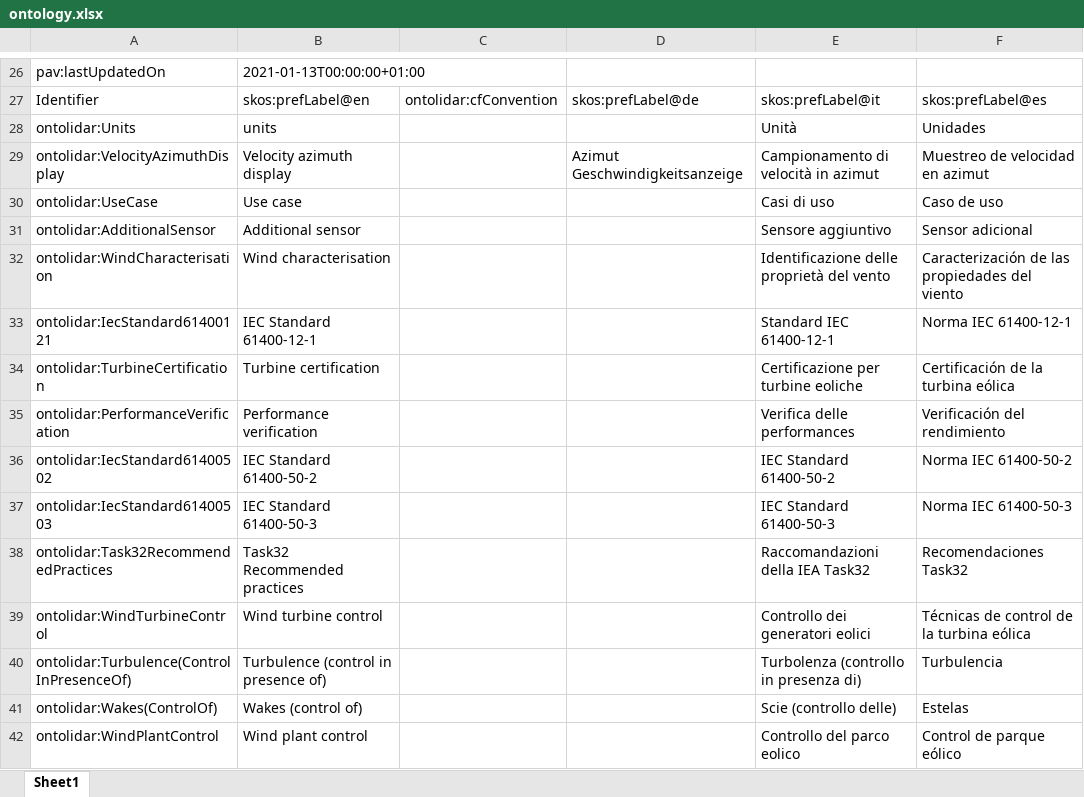
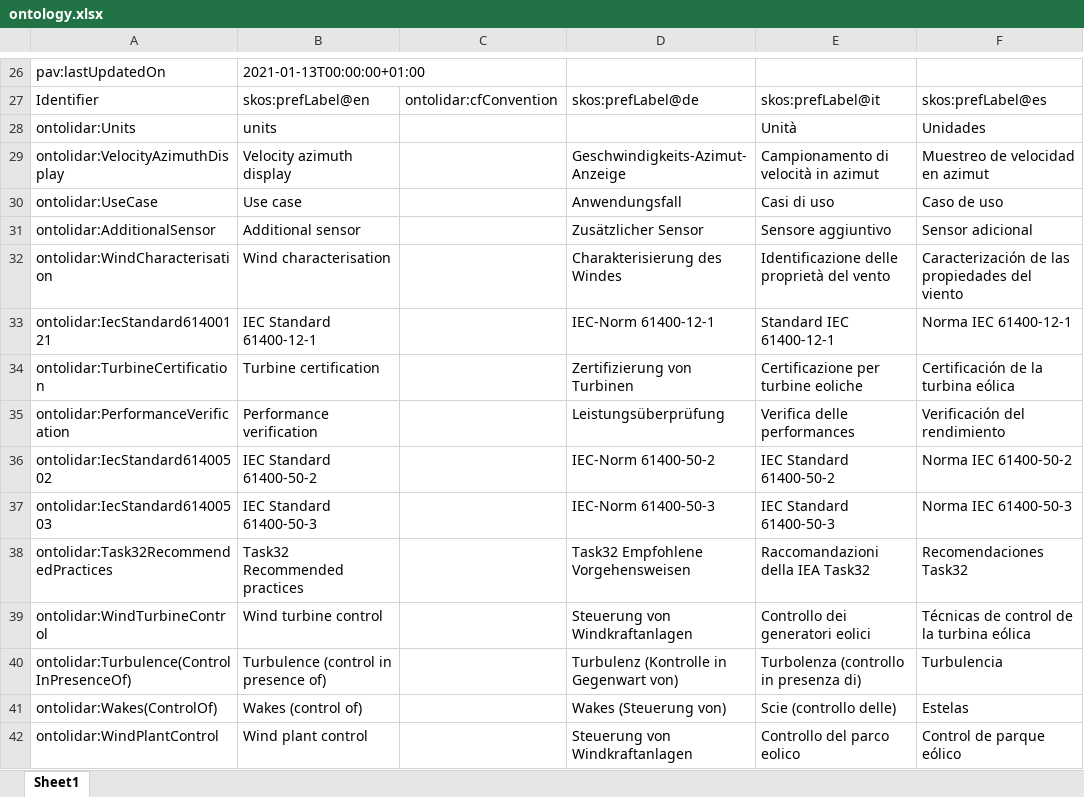
Before and after one commit to IEA-Wind-Task-32/wind-lidar-ontology, an Excel workbook: ontology.xlsx, sheet Sheet1, drawn as a sheet; only a part is shown, gaps mark what is left out; values as stored, in another font and other column widths than the file's, no borders; the diff covers the shown part only; the diff names each change by its address in the sheet, - before the commit and + after, or states it on an @@ line.

```diff
--- a/ontology.xlsx (sheet Sheet1)
+++ b/ontology.xlsx (sheet Sheet1)
-D29: Azimut Geschwindigkeitsanzeige
+D29: Geschwindigkeits-Azimut-Anzeige
-D30: (empty)
+D30: Anwendungsfall
-D31: (empty)
+D31: Zusätzlicher Sensor
-D32: (empty)
+D32: Charakterisierung des Windes
-D33: (empty)
+D33: IEC-Norm 61400-12-1
-D34: (empty)
+D34: Zertifizierung von Turbinen
-D35: (empty)
+D35: Leistungsüberprüfung
-D36: (empty)
+D36: IEC-Norm 61400-50-2
-D37: (empty)
+D37: IEC-Norm 61400-50-3
-D38: (empty)
+D38: Task32 Empfohlene Vorgehensweisen
-D39: (empty)
+D39: Steuerung von Windkraftanlagen
-D40: (empty)
+D40: Turbulenz (Kontrolle in Gegenwart von)
-D41: (empty)
+D41: Wakes (Steuerung von)
-D42: (empty)
+D42: Steuerung von Windkraftanlagen
```
Also changed, not shown: 178 edited cells elsewhere in this sheet, 3 other files.
